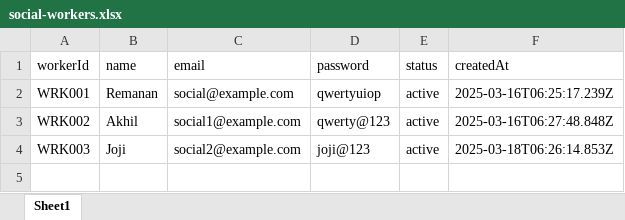
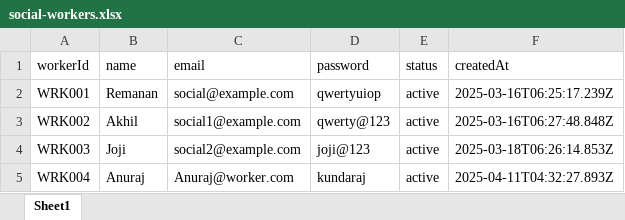
Before and after one commit to zionnewbie/WELLCARE, an Excel workbook: database/social-workers.xlsx, sheet Sheet1, drawn as a sheet; values as stored, in another font and other column widths than the file's, no borders; the diff names each change by its address in the sheet, - before the commit and + after, or states it on an @@ line.

```diff
--- a/database/social-workers.xlsx (sheet Sheet1)
+++ b/database/social-workers.xlsx (sheet Sheet1)
+row 5: WRK004 | Anuraj | Anuraj@worker.com | kundaraj | active | 2025-04-11T04:32:27.893Z
```
Also changed, not shown: database/admins.xlsx, database/homes.xlsx, 2 other files.
